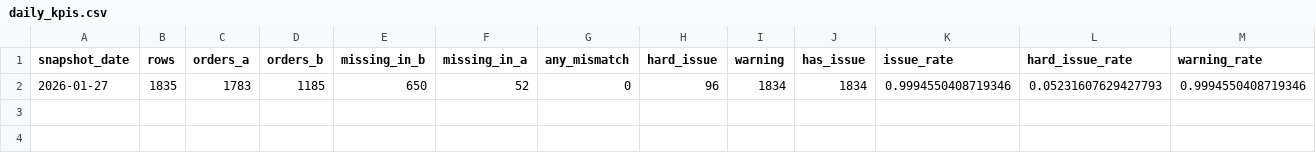
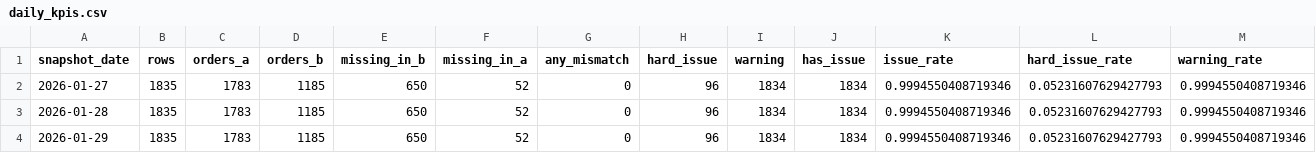
Before and after one commit to mantheij/mercedes-benz, a CSV file: data/pbi/daily_kpis.csv, drawn as a sheet; only a part is shown; rows hold the shown columns only; the diff names each change by its address in the sheet, - before the commit and + after, or states it on an @@ line.

```diff
--- a/data/pbi/daily_kpis.csv
+++ b/data/pbi/daily_kpis.csv
+row 3: 2026-01-28 | 1835 | 1783 | 1185 | 650 | 52 | 0 | 96 | 1834 | 1834 | 0.9994550408719346 | 0.05231607629427793 | 0.9994550408719346
+row 4: 2026-01-29 | 1835 | 1783 | 1185 | 650 | 52 | 0 | 96 | 1834 | 1834 | 0.9994550408719346 | 0.05231607629427793 | 0.9994550408719346
```
Also changed, not shown: data/pbi/aging_buckets.csv, data/pbi/status_distribution_daily.csv, 15 other files.
